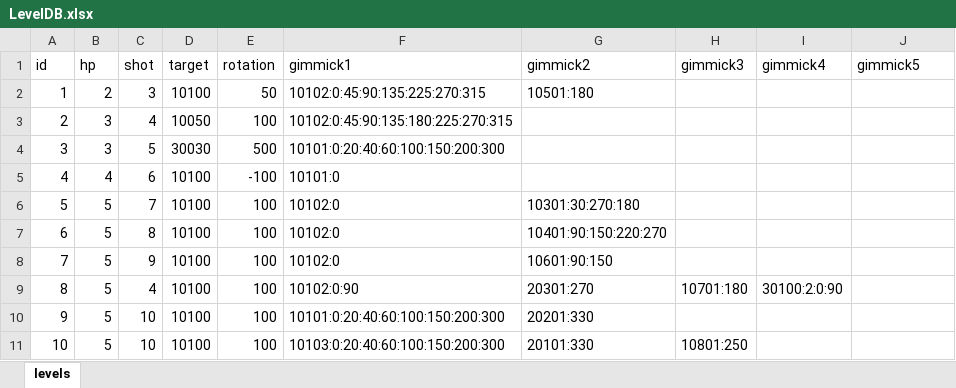
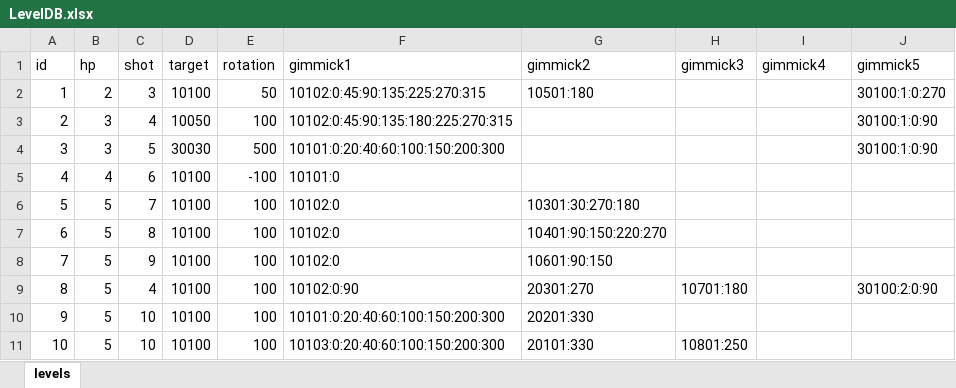
Before and after one commit to dcsoft1981/casual1, an Excel workbook: casual1/Assets/Resources/LevelDB.xlsx, sheet levels, drawn as a sheet; values as stored, in another font and other column widths than the file's, no borders; the diff names each change by its address in the sheet, - before the commit and + after, or states it on an @@ line.

```diff
--- a/casual1/Assets/Resources/LevelDB.xlsx (sheet levels)
+++ b/casual1/Assets/Resources/LevelDB.xlsx (sheet levels)
-J2 (gimmick5): (empty)
+J2 (gimmick5): 30100:1:0:270
-J3:J4 (gimmick5): (empty)
+J3:J4 (gimmick5): 30100:1:0:90
-I9 (gimmick4): 30100:2:0:90
+I9 (gimmick4): (empty)
-J9 (gimmick5): (empty)
+J9 (gimmick5): 30100:2:0:90
```
Also changed, not shown: 8 other files.
